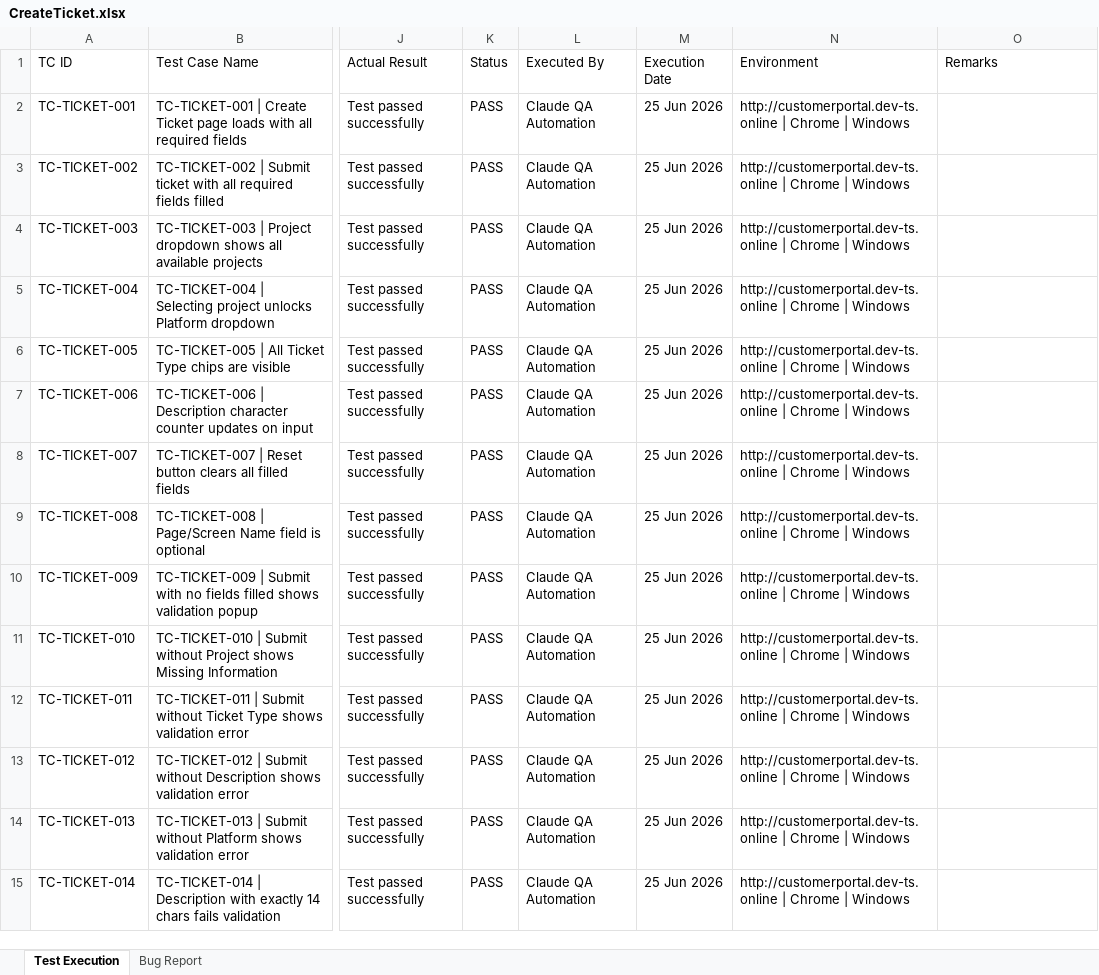
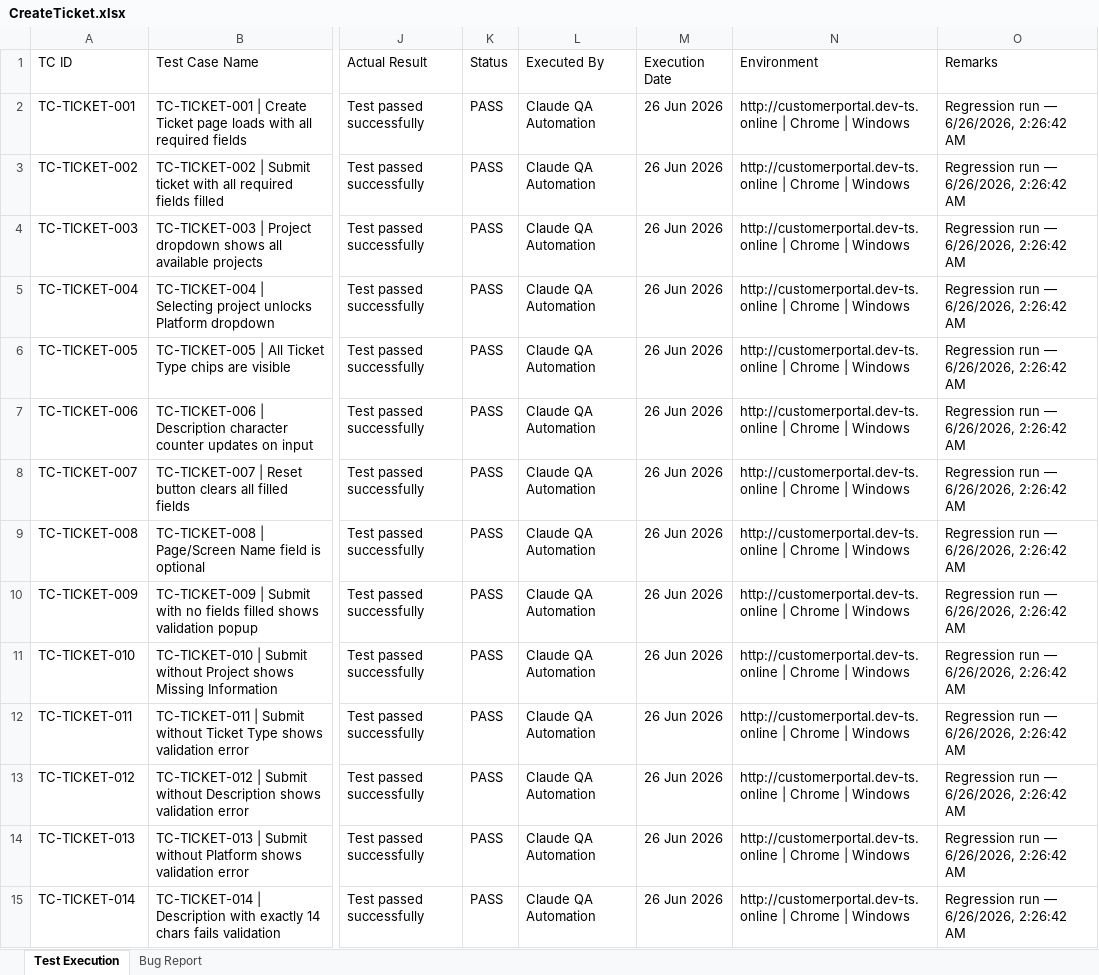
Before and after one commit to TestQueens555/Customer_connect, an Excel workbook: Test Execution Report/Feature Reports/CreateTicket.xlsx, sheet Test Execution, drawn as a sheet; only a part is shown, gaps mark what is left out; values as stored, in another font and other column widths than the file's, no borders; the diff covers the shown part only; the diff names each change by its address in the sheet, - before the commit and + after, or states it on an @@ line.

```diff
--- a/Test Execution Report/Feature Reports/CreateTicket.xlsx (sheet Test Execution)
+++ b/Test Execution Report/Feature Reports/CreateTicket.xlsx (sheet Test Execution)
-M2:M15 (Execution Date): 25 Jun 2026
+M2:M15 (Execution Date): 26 Jun 2026
-O2:O15 (Remarks): (empty)
+O2:O15 (Remarks): Regression run — 6/26/2026, 2:26:42 AM
```
Also changed, not shown: 82 edited cells elsewhere in this sheet, Test Execution Report/Daily Reports/BugReport_26-Jun-2026.xlsx, Test Execution Report/Feature Reports/Dashboard.xlsx, 2 other files.
